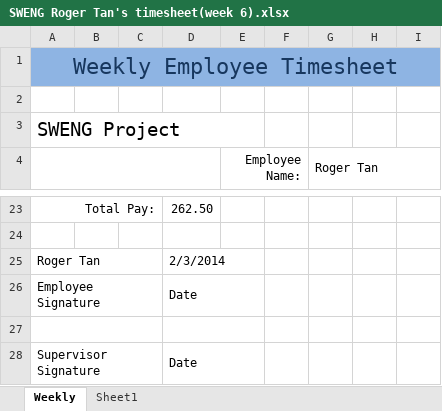
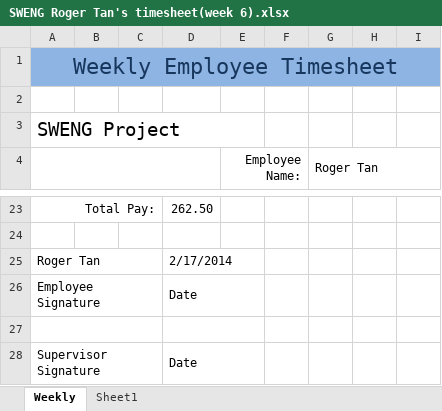
Before and after one commit to john-caine/SWENG, an Excel workbook: Documents/Finance/Timesheets/Roger Tan/SWENG Roger Tan's timesheet(week 6).xlsx, sheet Weekly, drawn as a sheet; only a part is shown, gaps mark what is left out; values as stored, in another font and other column widths than the file's, no borders; the diff names each change by its address in the sheet, - before the commit and + after, or states it on an @@ line.

Commit message:
Roger's Timesheet for Week 7(17th Feb)
Week 7 Timesheet is being uploaded.

```diff
--- a/Documents/Finance/Timesheets/Roger Tan/SWENG Roger Tan's timesheet(week 6).xlsx (sheet Weekly)
+++ b/Documents/Finance/Timesheets/Roger Tan/SWENG Roger Tan's timesheet(week 6).xlsx (sheet Weekly)
-D25: 2/3/2014
+D25: 2/17/2014
```
Also changed, not shown: 1 other file.
